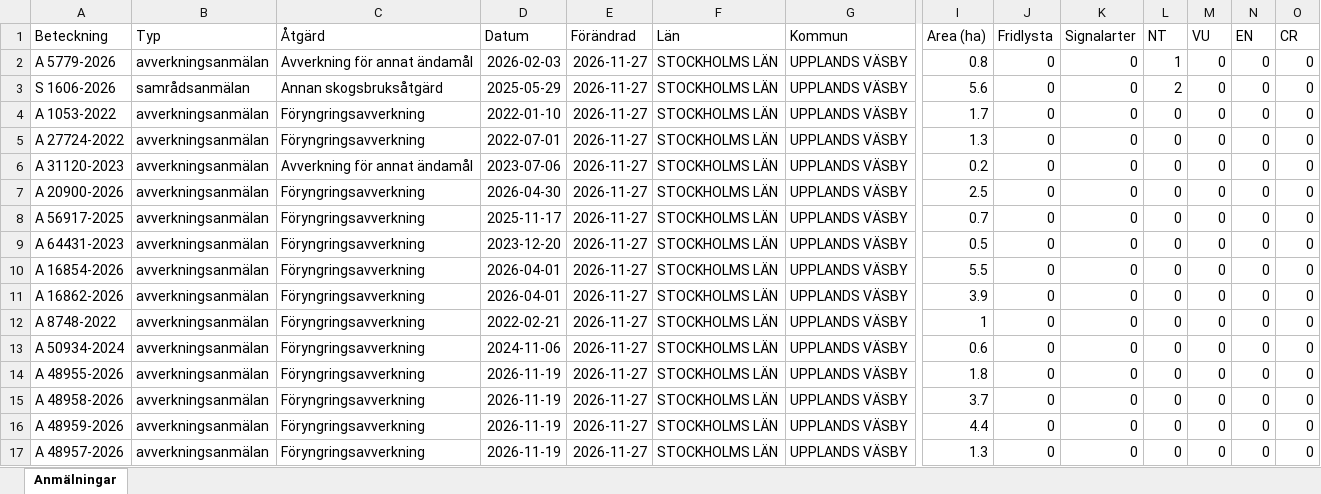
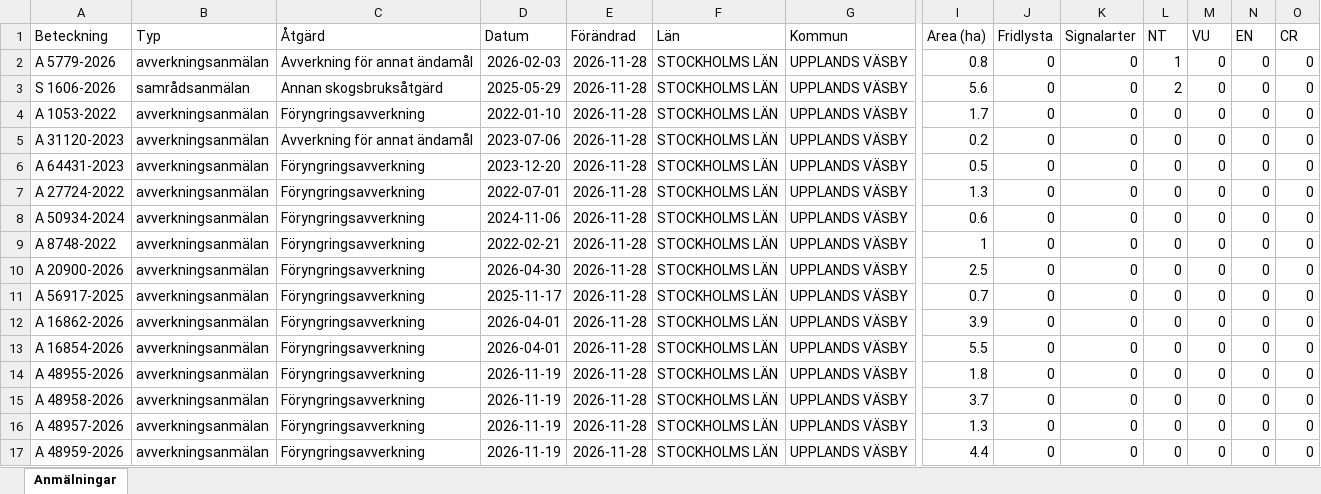
Before and after one commit to klasma/Logging_0114, an Excel workbook: Översikt UPPLANDS VÄSBY.xlsx, sheet Anmälningar, drawn as a sheet; only a part is shown, gaps mark what is left out; values as stored, in another font and other column widths than the file's, no borders; removed rows and columns are numbered as before the commit, all else as after; rows hold the shown columns only; the diff names each change by its address in the sheet, - before the commit and + after, or states it on an @@ line.

```diff
--- a/Översikt UPPLANDS VÄSBY.xlsx (sheet Anmälningar)
+++ b/Översikt UPPLANDS VÄSBY.xlsx (sheet Anmälningar)
-E2:E4 (Förändrad): 2026-11-27
+E2:E4 (Förändrad): 2026-11-28
+row 5: A 31120-2023 | avverkningsanmälan | Avverkning för annat ändamål | 2023-07-06 | 2026-11-28 | STOCKHOLMS LÄN | UPPLANDS VÄSBY | 0.2 | 0 | 0 | 0 | 0 | 0 | 0
+row 6: A 64431-2023 | avverkningsanmälan | Föryngringsavverkning | 2023-12-20 | 2026-11-28 | STOCKHOLMS LÄN | UPPLANDS VÄSBY | 0.5 | 0 | 0 | 0 | 0 | 0 | 0
-E7:E8 (Förändrad): 2026-11-27
+E7:E8 (Förändrad): 2026-11-28
-A8 (Beteckning): A 31120-2023
+A8 (Beteckning): A 50934-2024
-C8 (Åtgärd): Avverkning för annat ändamål
+C8 (Åtgärd): Föryngringsavverkning
-D8 (Datum): 2023-07-06
+D8 (Datum): 2024-11-06
-I8 (Area (ha)): 0.2
+I8 (Area (ha)): 0.6
+row 9: A 8748-2022 | avverkningsanmälan | Föryngringsavverkning | 2022-02-21 | 2026-11-28 | STOCKHOLMS LÄN | UPPLANDS VÄSBY | 1 | 0 | 0 | 0 | 0 | 0 | 0
-E10:E11 (Förändrad): 2026-11-27
+E10:E11 (Förändrad): 2026-11-28
-row 9: A 64431-2023 | avverkningsanmälan | Föryngringsavverkning | 2023-12-20 | 2026-11-27 | STOCKHOLMS LÄN | UPPLANDS VÄSBY | 0.5 | 0 | 0 | 0 | 0 | 0 | 0
-row 10: A 16854-2026 | avverkningsanmälan | Föryngringsavverkning | 2026-04-01 | 2026-11-27 | STOCKHOLMS LÄN | UPPLANDS VÄSBY | 5.5 | 0 | 0 | 0 | 0 | 0 | 0
-E12 (Förändrad): 2026-11-27
+E12 (Förändrad): 2026-11-28
-row 12: A 8748-2022 | avverkningsanmälan | Föryngringsavverkning | 2022-02-21 | 2026-11-27 | STOCKHOLMS LÄN | UPPLANDS VÄSBY | 1 | 0 | 0 | 0 | 0 | 0 | 0
-A13 (Beteckning): A 50934-2024
+A13 (Beteckning): A 16854-2026
-D13 (Datum): 2024-11-06
+D13 (Datum): 2026-04-01
-E13:E15 (Förändrad): 2026-11-27
+E13:E15 (Förändrad): 2026-11-28
-I13 (Area (ha)): 0.6
+I13 (Area (ha)): 5.5
-row 16: A 48959-2026 | avverkningsanmälan | Föryngringsavverkning | 2026-11-19 | 2026-11-27 | STOCKHOLMS LÄN | UPPLANDS VÄSBY | 4.4 | 0 | 0 | 0 | 0 | 0 | 0
-E16 (Förändrad): 2026-11-27
+E16 (Förändrad): 2026-11-28
+row 17: A 48959-2026 | avverkningsanmälan | Föryngringsavverkning | 2026-11-19 | 2026-11-28 | STOCKHOLMS LÄN | UPPLANDS VÄSBY | 4.4 | 0 | 0 | 0 | 0 | 0 | 0
```
Also changed, not shown: artfynd/A 5779-2026 artfynd.xlsx, artfynd/S 1606-2026 artfynd.xlsx, 9 other files.
